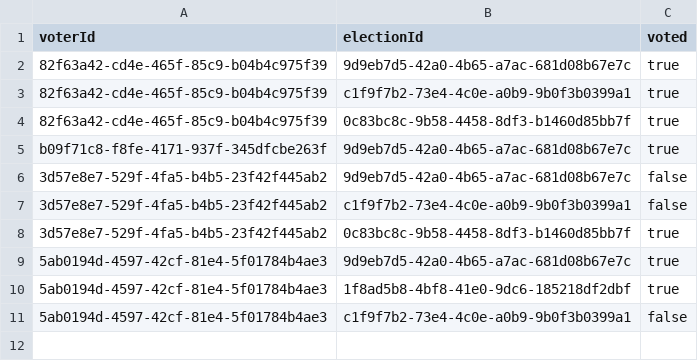
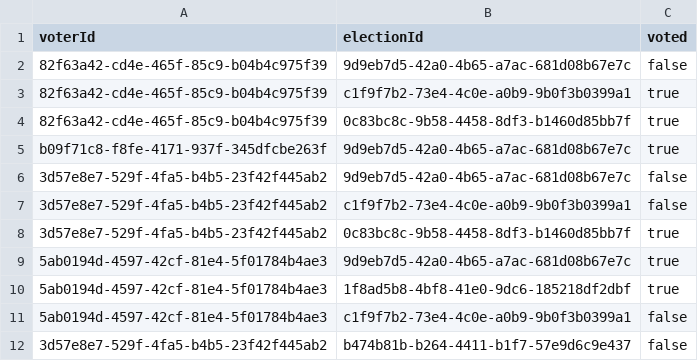
Before and after one commit to rneumann/election, a CSV file: backend/.extras/compose/postgres/initdb/data/csv/votingnotes.csv, drawn as a sheet.

```diff
--- a/backend/.extras/compose/postgres/initdb/data/csv/votingnotes.csv
+++ b/backend/.extras/compose/postgres/initdb/data/csv/votingnotes.csv
@@ -1,3 +1,3 @@
 voterId,electionId,voted
-82f63a42-cd4e-465f-85c9-b04b4c975f39,9d9eb7d5-42a0-4b65-a7ac-681d08b67e7c,true
+82f63a42-cd4e-465f-85c9-b04b4c975f39,9d9eb7d5-42a0-4b65-a7ac-681d08b67e7c,false
 82f63a42-cd4e-465f-85c9-b04b4c975f39,c1f9f7b2-73e4-4c0e-a0b9-9b0f3b0399a1,true
@@ -11 +11,2 @@ b09f71c8-f8fe-4171-937f-345dfcbe263f,9d9eb7d5-42a0-4b65-a7ac-681d08b67e7c,true
 5ab0194d-4597-42cf-81e4-5f01784b4ae3,c1f9f7b2-73e4-4c0e-a0b9-9b0f3b0399a1,false
+3d57e8e7-529f-4fa5-b4b5-23f42f445ab2,b474b81b-b264-4411-b1f7-57e9d6c9e437,false
```
Also changed, not shown: backend/.extras/compose/postgres/initdb/data/csv/ballots.csv, backend/.extras/compose/postgres/initdb/data/csv/elections.csv, 6 other files.
